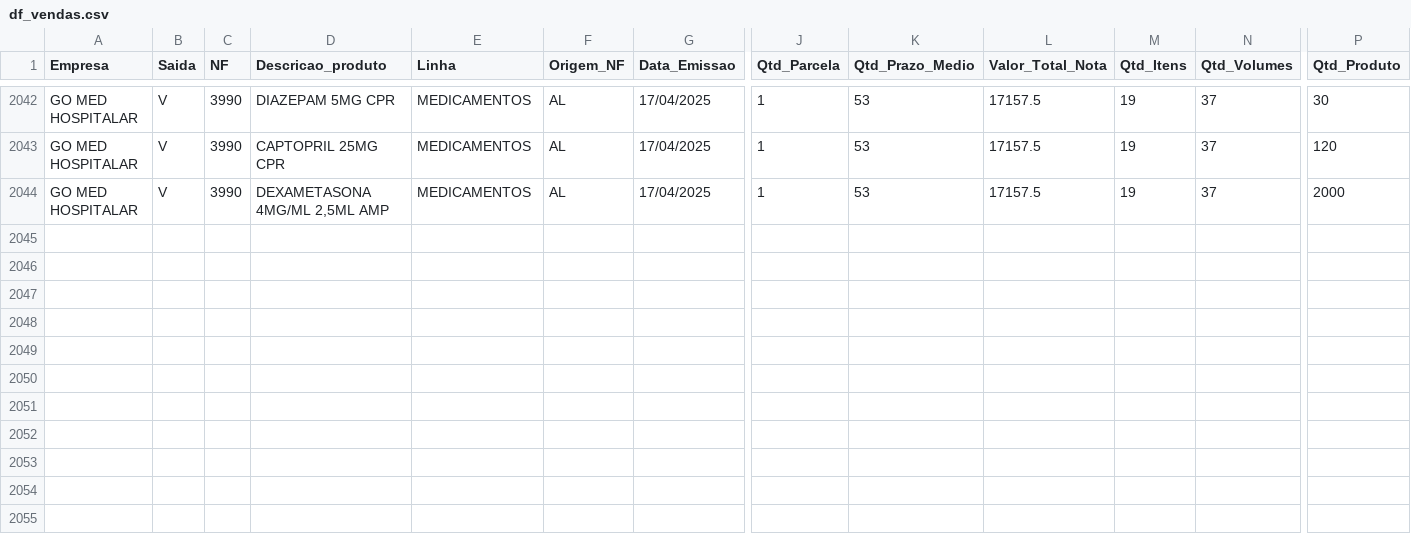
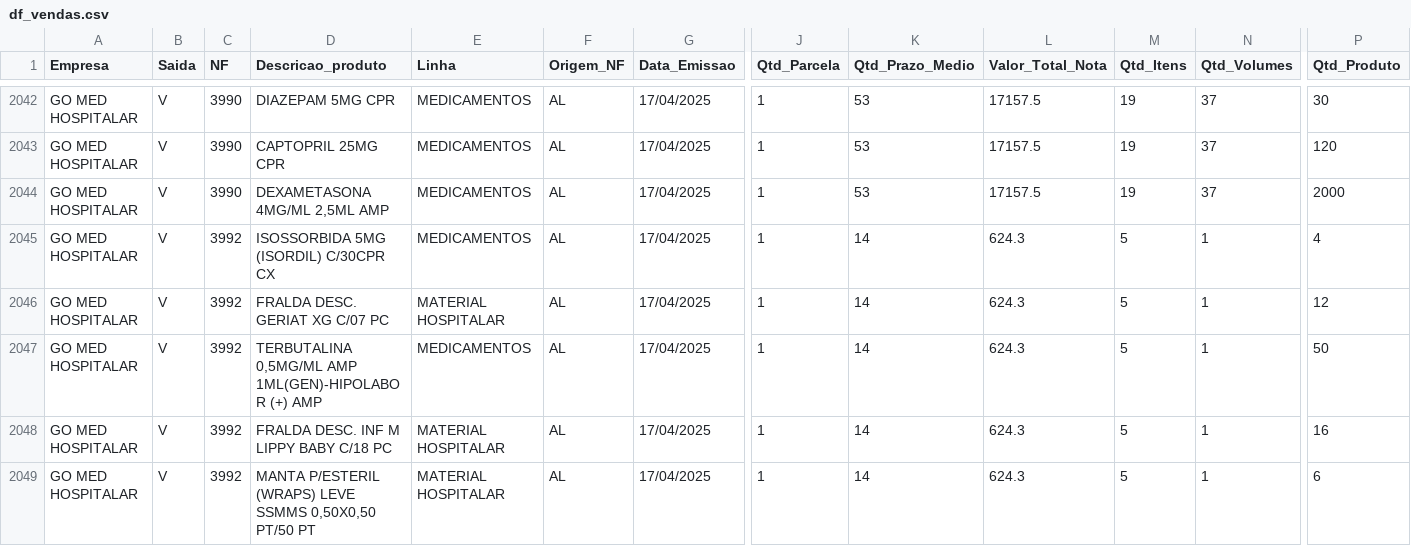
Before and after one commit to RoqueChristian/go-med-mob, a CSV file: df_vendas.csv, drawn as a sheet; only a part is shown, gaps mark what is left out; rows hold the shown columns only; the diff names each change by its address in the sheet, - before the commit and + after, or states it on an @@ line.

Commit message:
Add files via upload

```diff
--- a/df_vendas.csv
+++ b/df_vendas.csv
+row 2045: GO MED HOSPITALAR | V | 3992 | ISOSSORBIDA 5MG (ISORDIL) C/30CPR CX | MEDICAMENTOS | AL | 17/04/2025 | 1 | 14 | 624.3 | 5 | 1 | 4
+row 2046: GO MED HOSPITALAR | V | 3992 | FRALDA DESC. GERIAT XG C/07 PC | MATERIAL HOSPITALAR | AL | 17/04/2025 | 1 | 14 | 624.3 | 5 | 1 | 12
+row 2047: GO MED HOSPITALAR | V | 3992 | TERBUTALINA 0,5MG/ML AMP 1ML(GEN)-HIPOLABOR (+) AMP | MEDICAMENTOS | AL | 17/04/2025 | 1 | 14 | 624.3 | 5 | 1 | 50
+row 2048: GO MED HOSPITALAR | V | 3992 | FRALDA DESC. INF M LIPPY BABY C/18 PC | MATERIAL HOSPITALAR | AL | 17/04/2025 | 1 | 14 | 624.3 | 5 | 1 | 16
+row 2049: GO MED HOSPITALAR | V | 3992 | MANTA P/ESTERIL (WRAPS) LEVE SSMMS 0,50X0,50 PT/50 PT | MATERIAL HOSPITALAR | AL | 17/04/2025 | 1 | 14 | 624.3 | 5 | 1 | 6
```
